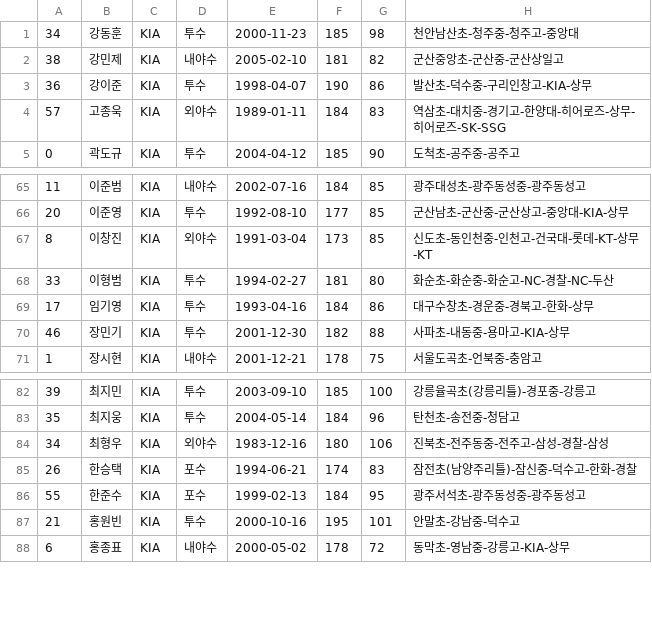
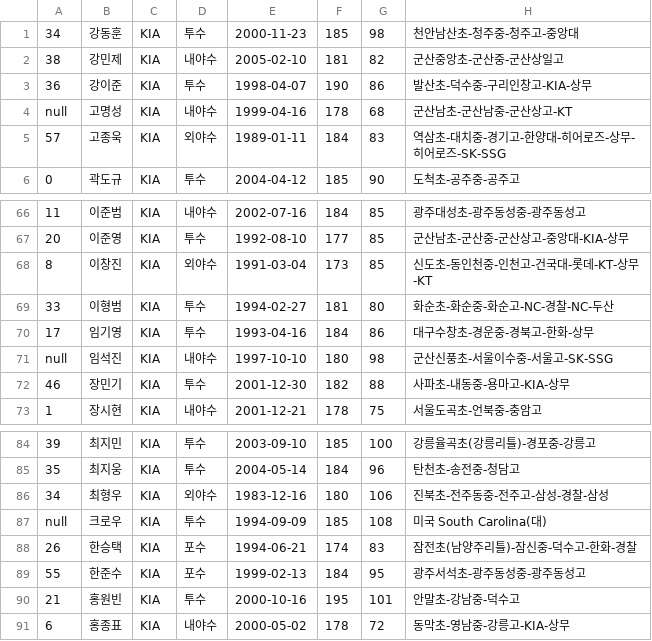
Before and after one commit to Yu-Geun-Chan/baseball_ygc, a CSV file: playersKIA.csv, drawn as a sheet; only a part is shown, gaps mark what is left out; the diff names each change by its address in the sheet, - before the commit and + after, or states it on an @@ line.

```diff
--- a/playersKIA.csv
+++ b/playersKIA.csv
+row 4: null | 고명성 | KIA | 내야수 | 1999-04-16 | 178 | 68 | 군산남초-군산남중-군산상고-KT
+row 71: null | 임석진 | KIA | 내야수 | 1997-10-10 | 180 | 98 | 군산신풍초-서울이수중-서울고-SK-SSG
+row 87: null | 크로우 | KIA | 투수 | 1994-09-09 | 185 | 108 | 미국 South Carolina(대)
```
Also changed, not shown: playersDS.csv, playersHH.csv, 21 other files.
